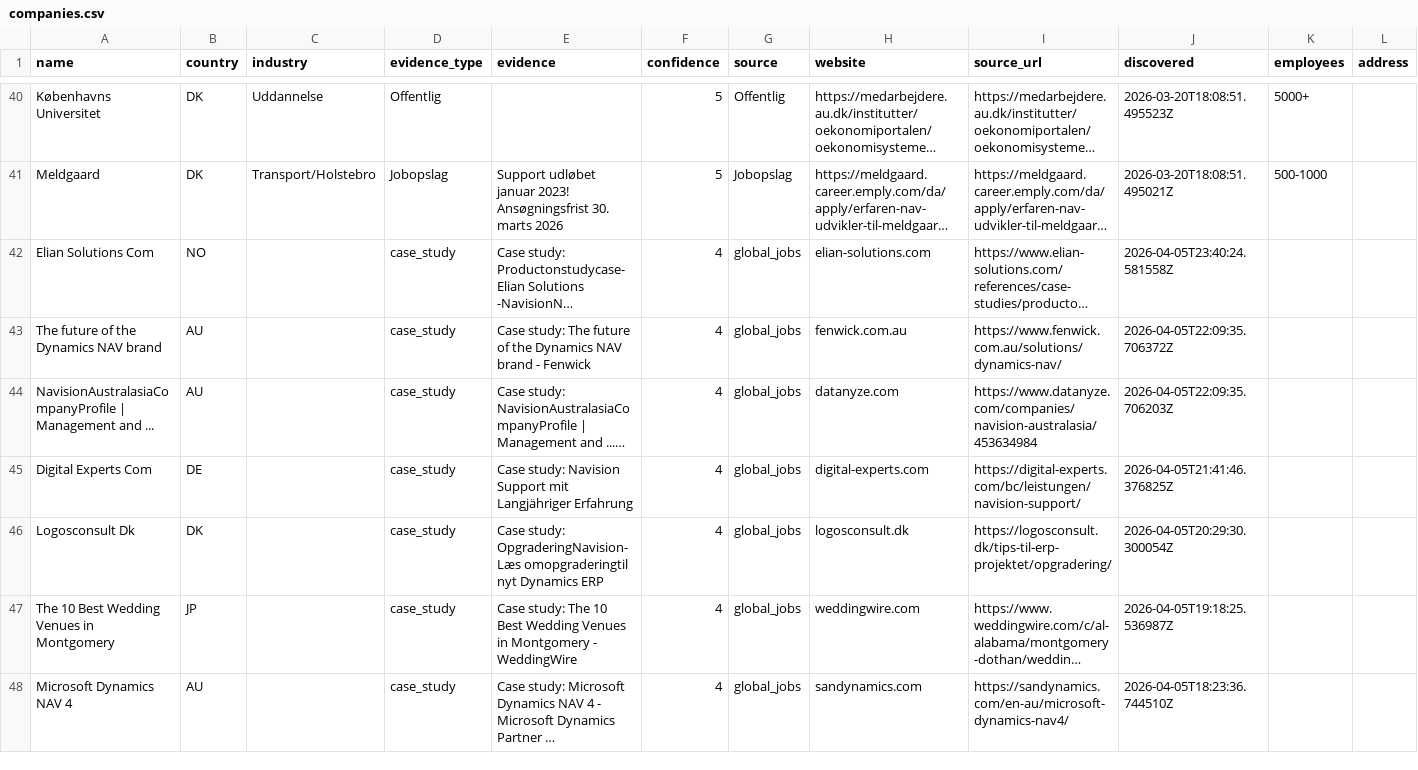
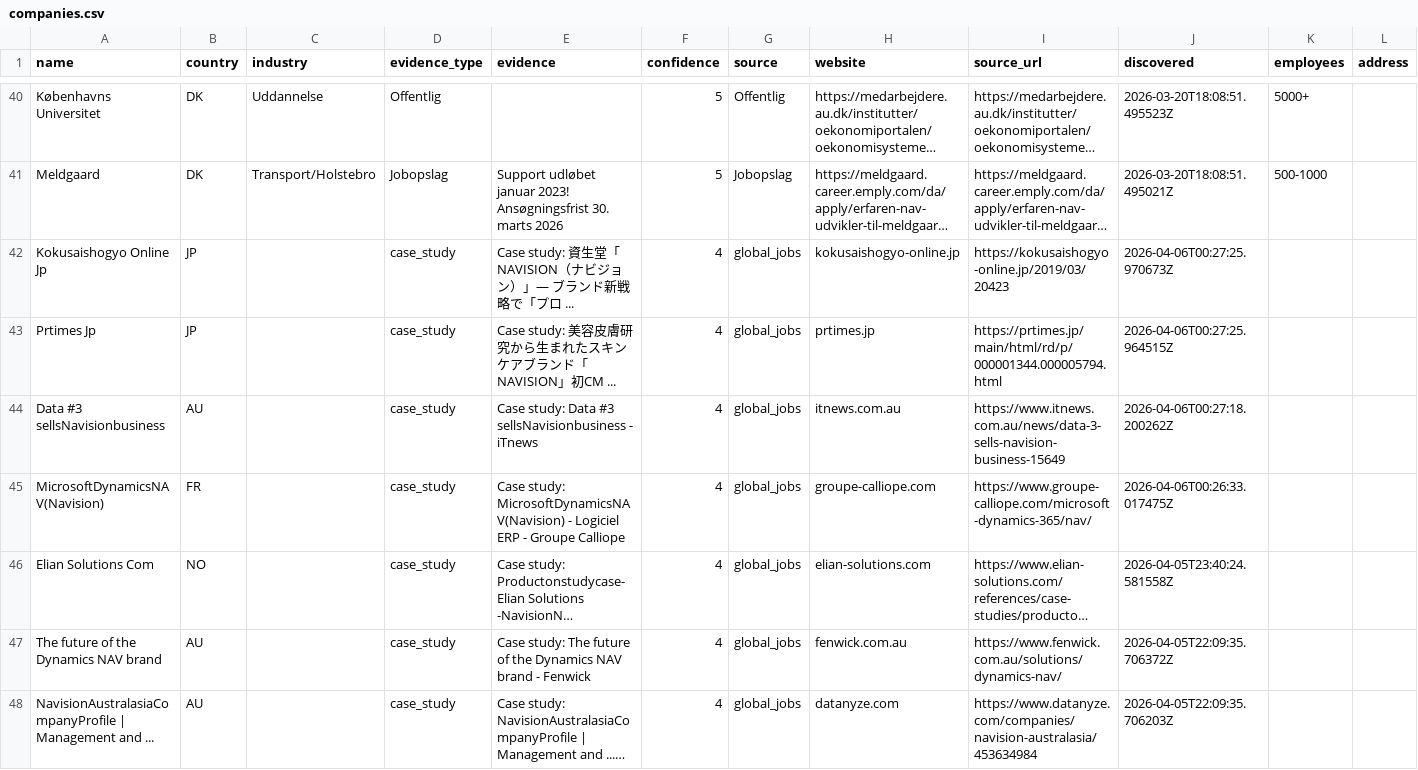
Before and after one commit to jacobtop-tcg/navision-db, a CSV file: web-export/companies.csv, drawn as a sheet; only a part is shown, gaps mark what is left out; the shorter side is filled out with more unchanged rows; long unchanged cells end in …; rows hold the shown columns only; the diff names each change by its address in the sheet, - before the commit and + after, or states it on an @@ line.

```diff
--- a/web-export/companies.csv
+++ b/web-export/companies.csv
+row 42: Kokusaishogyo Online Jp | JP |  | case_study | Case study: 資生堂「NAVISION（ナビジョン）」― ブランド新戦略で「プロ ... | 4 | global_jobs | kokusaishogyo-online.jp | https://kokusaishogyo-online.jp/2019/03/20423 | 2026-04-06T00:27:25.970673Z
+row 43: Prtimes Jp | JP |  | case_study | Case study: 美容皮膚研究から生まれたスキンケアブランド「NAVISION」初CM ... | 4 | global_jobs | prtimes.jp | https://prtimes.jp/main/html/rd/p/000001344.000005794.html | 2026-04-06T00:27:25.964515Z
+row 44: Data #3 sellsNavisionbusiness | AU |  | case_study | Case study: Data #3 sellsNavisionbusiness - iTnews | 4 | global_jobs | itnews.com.au | https://www.itnews.com.au/news/data-3-sells-navision-business-15649 | 2026-04-06T00:27:18.200262Z
+row 45: MicrosoftDynamicsNAV(Navision) | FR |  | case_study | Case study: MicrosoftDynamicsNAV(Navision) - Logiciel ERP - Groupe Calliope | 4 | global_jobs | groupe-calliope.com | https://www.groupe-calliope.com/microsoft-dynamics-365/nav/ | 2026-04-06T00:26:33.017475Z
```
Also changed, not shown: 4 other files.
